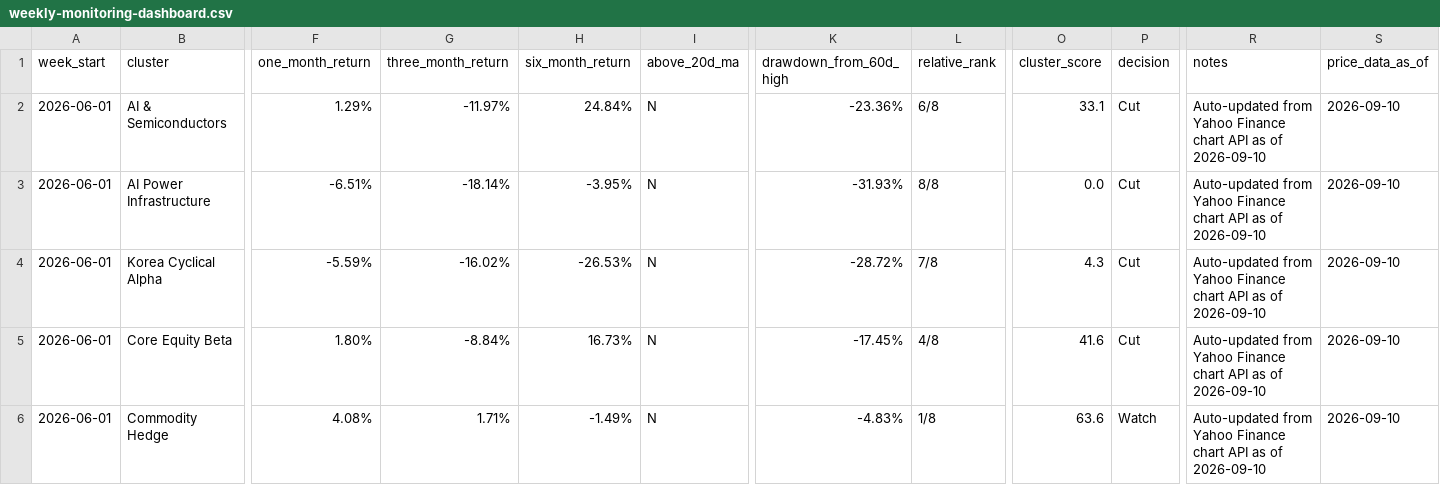
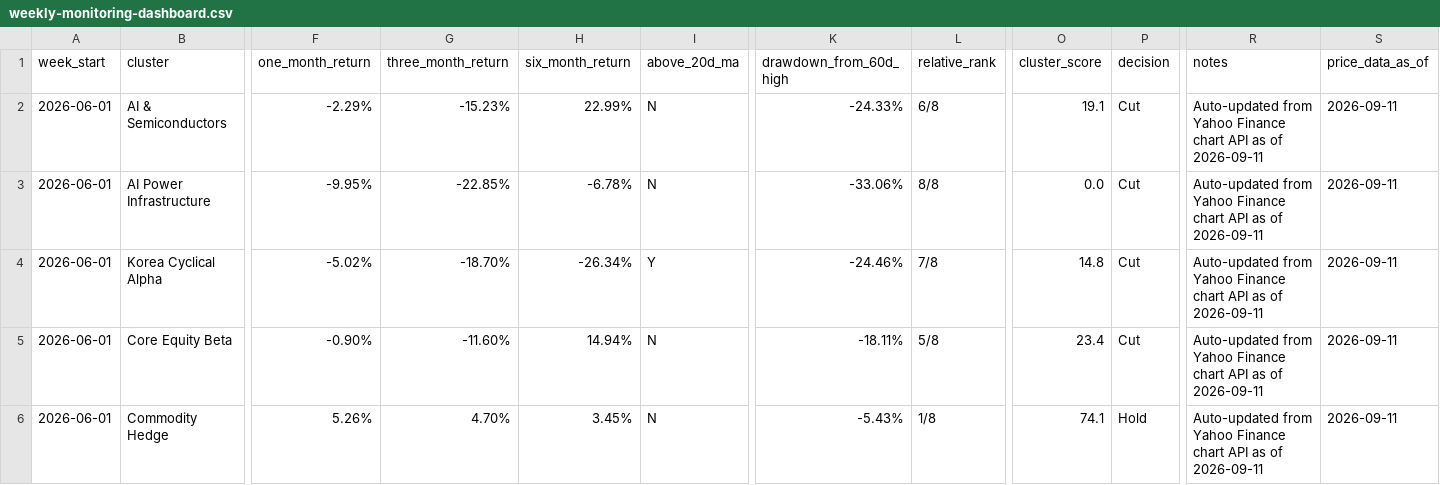
Before and after one commit to 2ynnso/DB-GAPs-EMP-strategy, a CSV file: framework/weekly-monitoring-dashboard.csv, drawn as a sheet; only a part is shown, gaps mark what is left out; the diff covers the shown part only; the diff names each change by its address in the sheet, - before the commit and + after, or states it on an @@ line.

```diff
--- a/framework/weekly-monitoring-dashboard.csv
+++ b/framework/weekly-monitoring-dashboard.csv
-F2 (one_month_return): 1.29%
+F2 (one_month_return): -2.29%
-G2 (three_month_return): -11.97%
+G2 (three_month_return): -15.23%
-H2 (six_month_return): 24.84%
+H2 (six_month_return): 22.99%
-K2 (drawdown_from_60d_high): -23.36%
+K2 (drawdown_from_60d_high): -24.33%
-O2 (cluster_score): 33.1
+O2 (cluster_score): 19.1
-R2:R6 (notes): …as of 2026-09-10
+R2:R6 (notes): …as of 2026-09-11
-S2:S6 (price_data_as_of): 2026-09-10
+S2:S6 (price_data_as_of): 2026-09-11
-F3 (one_month_return): -6.51%
+F3 (one_month_return): -9.95%
-G3 (three_month_return): -18.14%
+G3 (three_month_return): -22.85%
-H3 (six_month_return): -3.95%
+H3 (six_month_return): -6.78%
-K3 (drawdown_from_60d_high): -31.93%
+K3 (drawdown_from_60d_high): -33.06%
-F4 (one_month_return): -5.59%
+F4 (one_month_return): -5.02%
-G4 (three_month_return): -16.02%
+G4 (three_month_return): -18.70%
-H4 (six_month_return): -26.53%
+H4 (six_month_return): -26.34%
-I4 (above_20d_ma): N
+I4 (above_20d_ma): Y
-K4 (drawdown_from_60d_high): -28.72%
+K4 (drawdown_from_60d_high): -24.46%
-O4 (cluster_score): 4.3
+O4 (cluster_score): 14.8
-F5 (one_month_return): 1.80%
+F5 (one_month_return): -0.90%
-G5 (three_month_return): -8.84%
+G5 (three_month_return): -11.60%
-H5 (six_month_return): 16.73%
+H5 (six_month_return): 14.94%
-K5 (drawdown_from_60d_high): -17.45%
+K5 (drawdown_from_60d_high): -18.11%
-L5 (relative_rank): 4/8
+L5 (relative_rank): 5/8
-O5 (cluster_score): 41.6
+O5 (cluster_score): 23.4
-F6 (one_month_return): 4.08%
+F6 (one_month_return): 5.26%
-G6 (three_month_return): 1.71%
+G6 (three_month_return): 4.70%
-H6 (six_month_return): -1.49%
+H6 (six_month_return): 3.45%
-K6 (drawdown_from_60d_high): -4.83%
+K6 (drawdown_from_60d_high): -5.43%
-O6 (cluster_score): 63.6
+O6 (cluster_score): 74.1
-P6 (decision): Watch
+P6 (decision): Hold
```
Also changed, not shown: 28 edited cells elsewhere in this file, framework/equity-momentum.csv.
